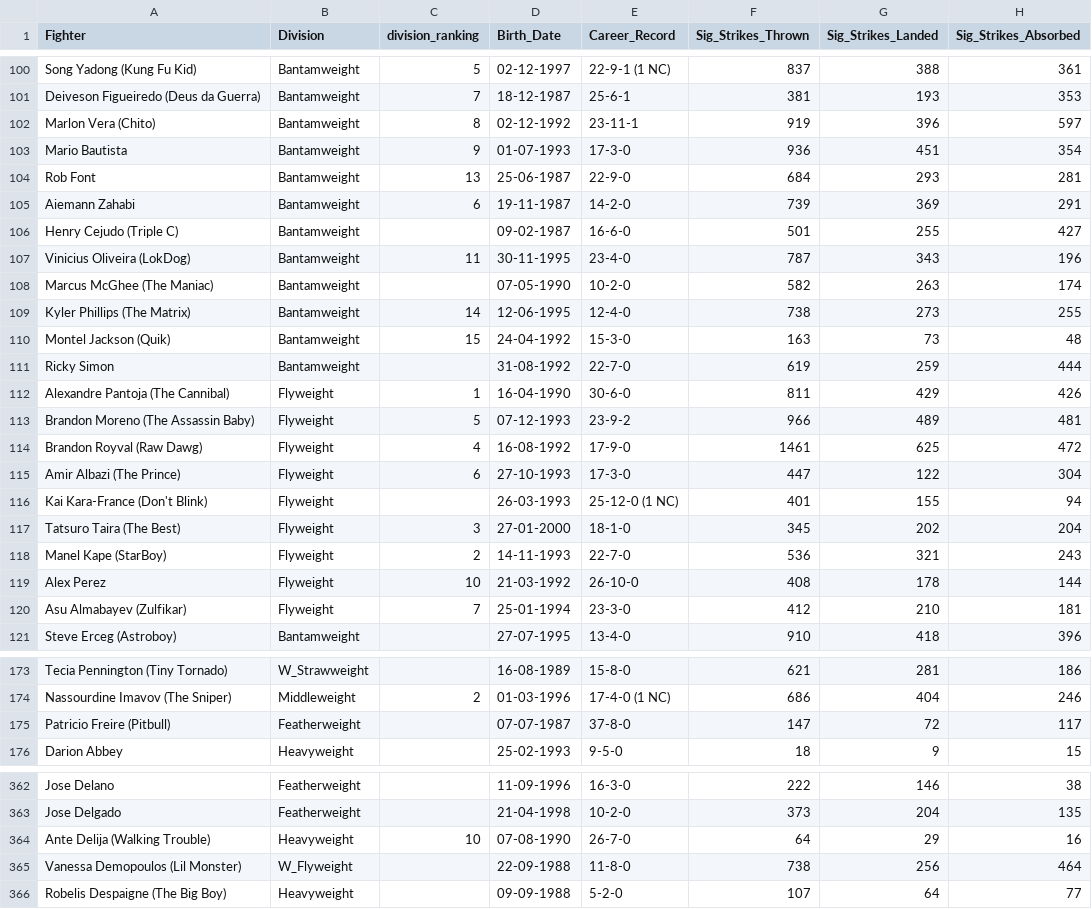
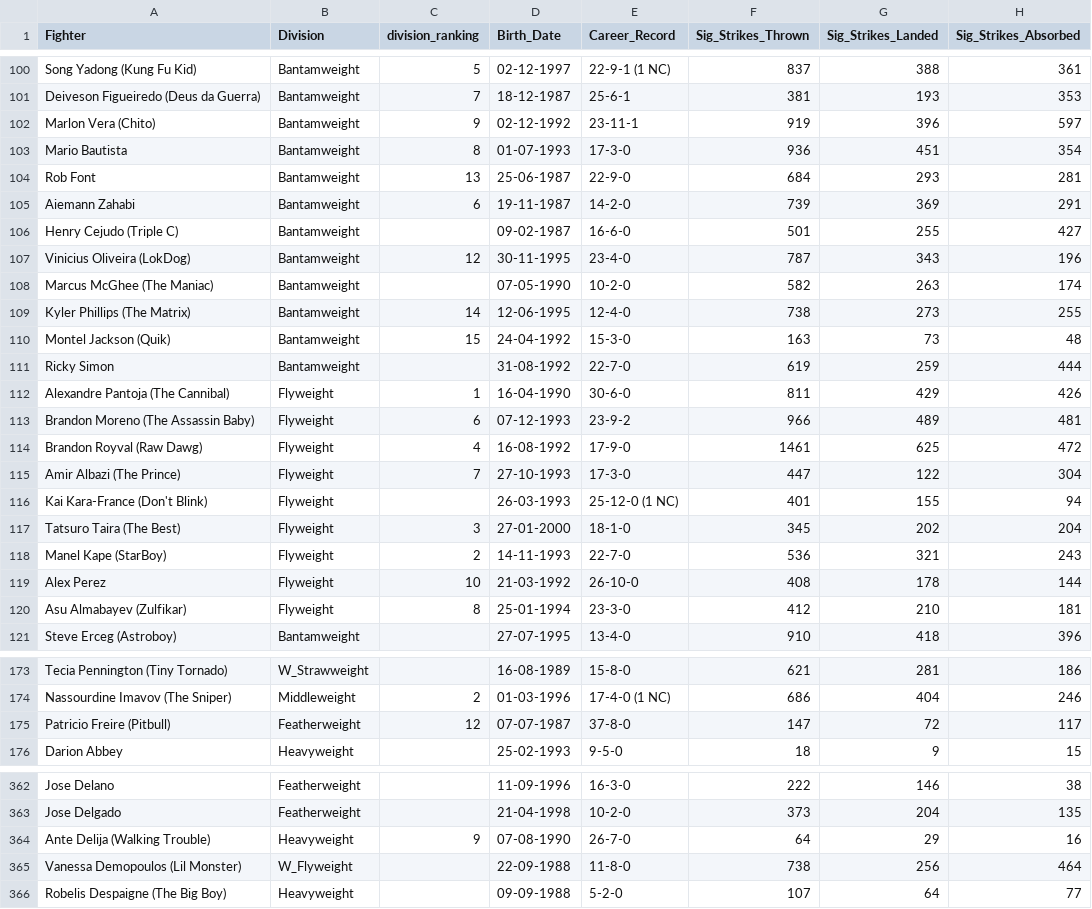
Before and after one commit to yeikiu/fight-radar.com-site, a CSV file: data/ALL_DIVISIONS_DATA_WITH_URLS.csv, drawn as a sheet; only a part is shown, gaps mark what is left out; the diff covers the shown part only; the diff names each change by its address in the sheet, - before the commit and + after, or states it on an @@ line.

```diff
--- a/data/ALL_DIVISIONS_DATA_WITH_URLS.csv
+++ b/data/ALL_DIVISIONS_DATA_WITH_URLS.csv
-C102 (division_ranking): 8
+C102 (division_ranking): 9
-C103 (division_ranking): 9
+C103 (division_ranking): 8
-C107 (division_ranking): 11
+C107 (division_ranking): 12
-C113 (division_ranking): 5
+C113 (division_ranking): 6
-C115 (division_ranking): 6
+C115 (division_ranking): 7
-C120 (division_ranking): 7
+C120 (division_ranking): 8
-C175 (division_ranking): (empty)
+C175 (division_ranking): 12
-C364 (division_ranking): 10
+C364 (division_ranking): 9
```
Also changed, not shown: 1 added row and 18 edited cells elsewhere in this file, 29 other files.
